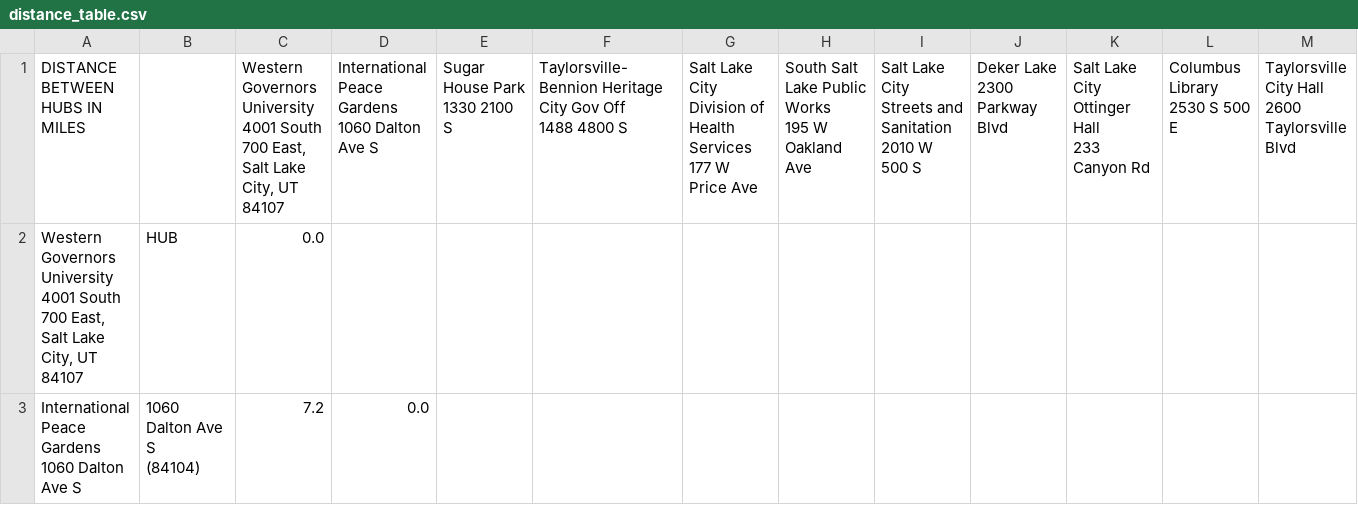
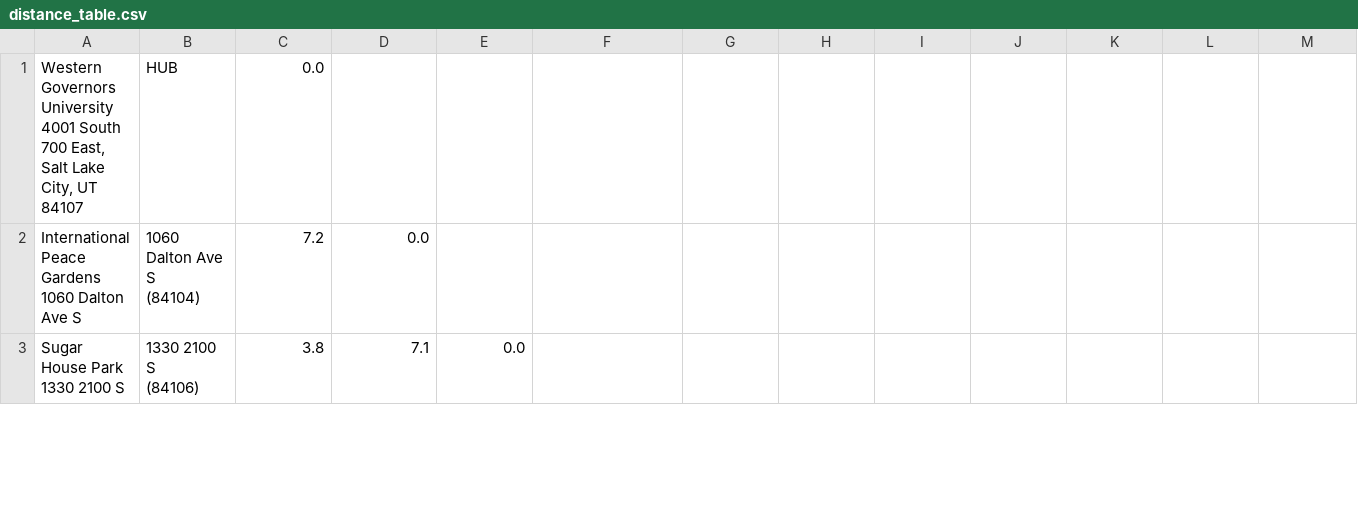
Before and after one commit to alexhenson/Automated-Package-Delivery, a CSV file: csv_files/distance_table.csv, drawn as a sheet; only a part is shown; the shorter side is filled out with more unchanged rows; rows hold the shown columns only; ↵ is a line break in a cell; the diff names each change by its address in the sheet, - before the commit and + after, or states it on an @@ line.

```diff
--- a/csv_files/distance_table.csv
+++ b/csv_files/distance_table.csv
-row 1: DISTANCE BETWEEN HUBS IN MILES |  | Western Governors University ↵ 4001 South 700 East, ↵ Salt Lake City, UT 84107 | International Peace Gardens ↵ 1060 Dalton Ave S | Sugar House Park ↵ 1330 2100 S | Taylorsville-Bennion Heritage City Gov Off ↵ 1488 4800 S | Salt Lake City Division of Health Services ↵ 177 W Price Ave | South Salt Lake Public Works ↵ 195 W Oakland Ave | Salt Lake City Streets and Sanitation ↵ 2010 W 500 S | Deker Lake ↵ 2300 Parkway Blvd | Salt Lake City Ottinger Hall ↵ 233 Canyon Rd | Columbus Library ↵ 2530 S 500 E | Taylorsville City Hall ↵ 2600 Taylorsville Blvd
```
Also changed, not shown: 4 other files.
